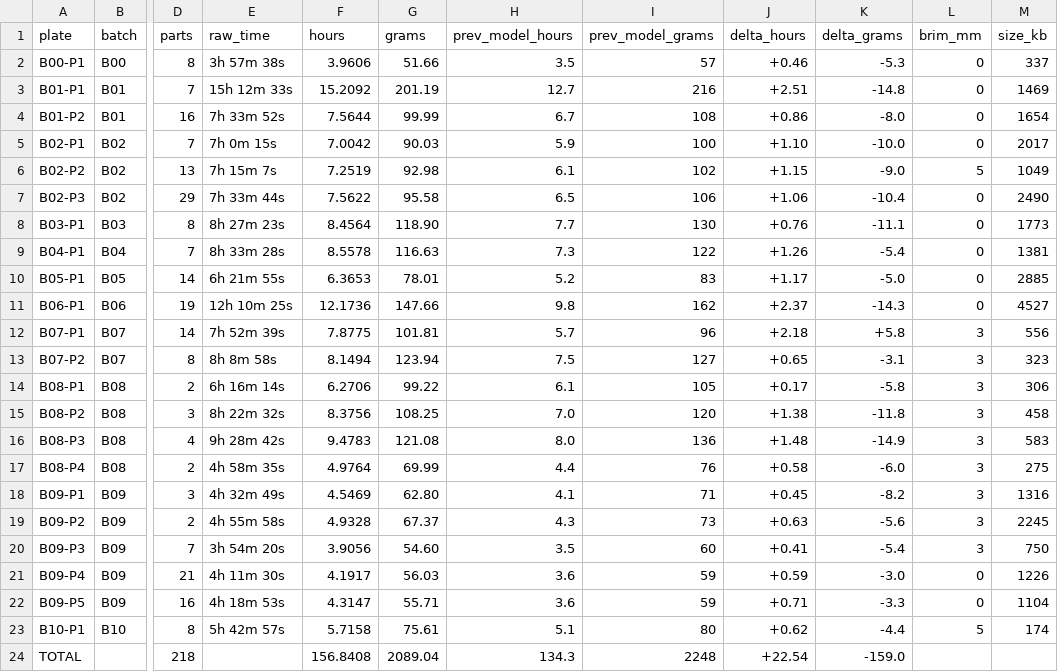
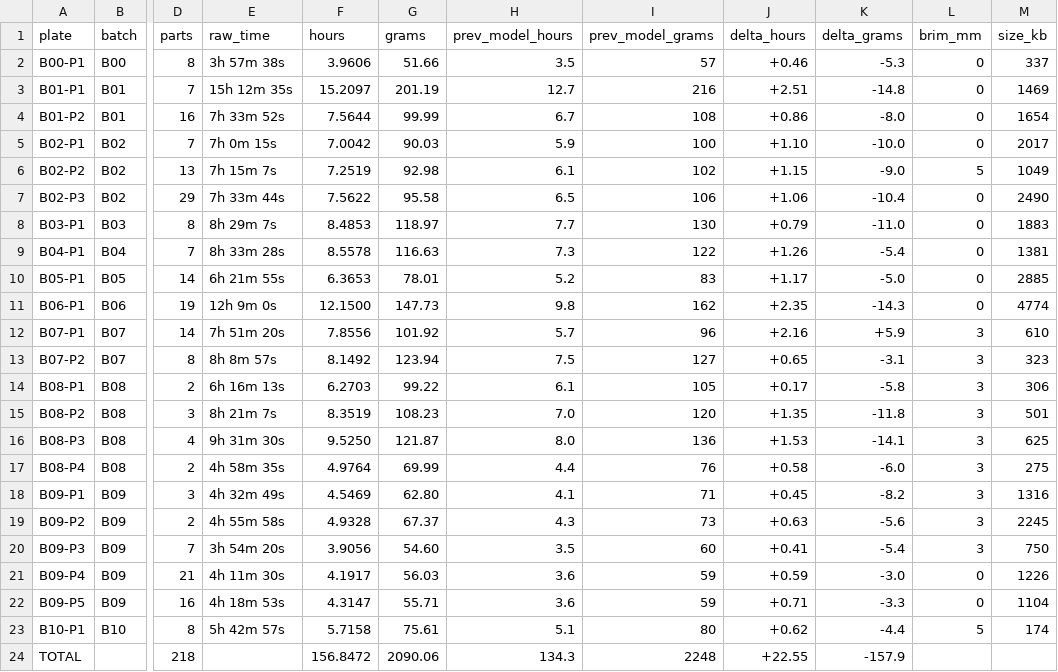
Before and after one commit to alexlicohen/voron-24-350-build-manual, a CSV file: slicer/estimates.csv, drawn as a sheet; only a part is shown, gaps mark what is left out; the diff names each change by its address in the sheet, - before the commit and + after, or states it on an @@ line.

```diff
--- a/slicer/estimates.csv
+++ b/slicer/estimates.csv
-E3 (raw_time): 15h 12m 33s
+E3 (raw_time): 15h 12m 35s
-F3 (hours): 15.2092
+F3 (hours): 15.2097
-E8 (raw_time): 8h 27m 23s
+E8 (raw_time): 8h 29m 7s
-F8 (hours): 8.4564
+F8 (hours): 8.4853
-G8 (grams): 118.90
+G8 (grams): 118.97
-J8 (delta_hours): +0.76
+J8 (delta_hours): +0.79
-K8 (delta_grams): -11.1
+K8 (delta_grams): -11.0
-M8 (size_kb): 1773
+M8 (size_kb): 1883
-E11 (raw_time): 12h 10m 25s
+E11 (raw_time): 12h 9m 0s
-F11 (hours): 12.1736
+F11 (hours): 12.1500
-G11 (grams): 147.66
+G11 (grams): 147.73
-J11 (delta_hours): +2.37
+J11 (delta_hours): +2.35
-M11 (size_kb): 4527
+M11 (size_kb): 4774
-E12 (raw_time): 7h 52m 39s
+E12 (raw_time): 7h 51m 20s
-F12 (hours): 7.8775
+F12 (hours): 7.8556
-G12 (grams): 101.81
+G12 (grams): 101.92
-J12 (delta_hours): +2.18
+J12 (delta_hours): +2.16
-K12 (delta_grams): +5.8
+K12 (delta_grams): +5.9
-M12 (size_kb): 556
+M12 (size_kb): 610
-E13 (raw_time): 8h 8m 58s
+E13 (raw_time): 8h 8m 57s
-F13 (hours): 8.1494
+F13 (hours): 8.1492
-E14 (raw_time): 6h 16m 14s
+E14 (raw_time): 6h 16m 13s
-F14 (hours): 6.2706
+F14 (hours): 6.2703
-E15 (raw_time): 8h 22m 32s
+E15 (raw_time): 8h 21m 7s
-F15 (hours): 8.3756
+F15 (hours): 8.3519
-G15 (grams): 108.25
+G15 (grams): 108.23
-J15 (delta_hours): +1.38
+J15 (delta_hours): +1.35
-M15 (size_kb): 458
+M15 (size_kb): 501
-E16 (raw_time): 9h 28m 42s
+E16 (raw_time): 9h 31m 30s
-F16 (hours): 9.4783
+F16 (hours): 9.5250
-G16 (grams): 121.08
+G16 (grams): 121.87
-J16 (delta_hours): +1.48
+J16 (delta_hours): +1.53
-K16 (delta_grams): -14.9
+K16 (delta_grams): -14.1
-M16 (size_kb): 583
+M16 (size_kb): 625
-F24 (hours): 156.8408
+F24 (hours): 156.8472
-G24 (grams): 2089.04
+G24 (grams): 2090.06
-J24 (delta_hours): +22.54
+J24 (delta_hours): +22.55
-K24 (delta_grams): -159.0
+K24 (delta_grams): -157.9
```
Also changed, not shown: 22 other files.
